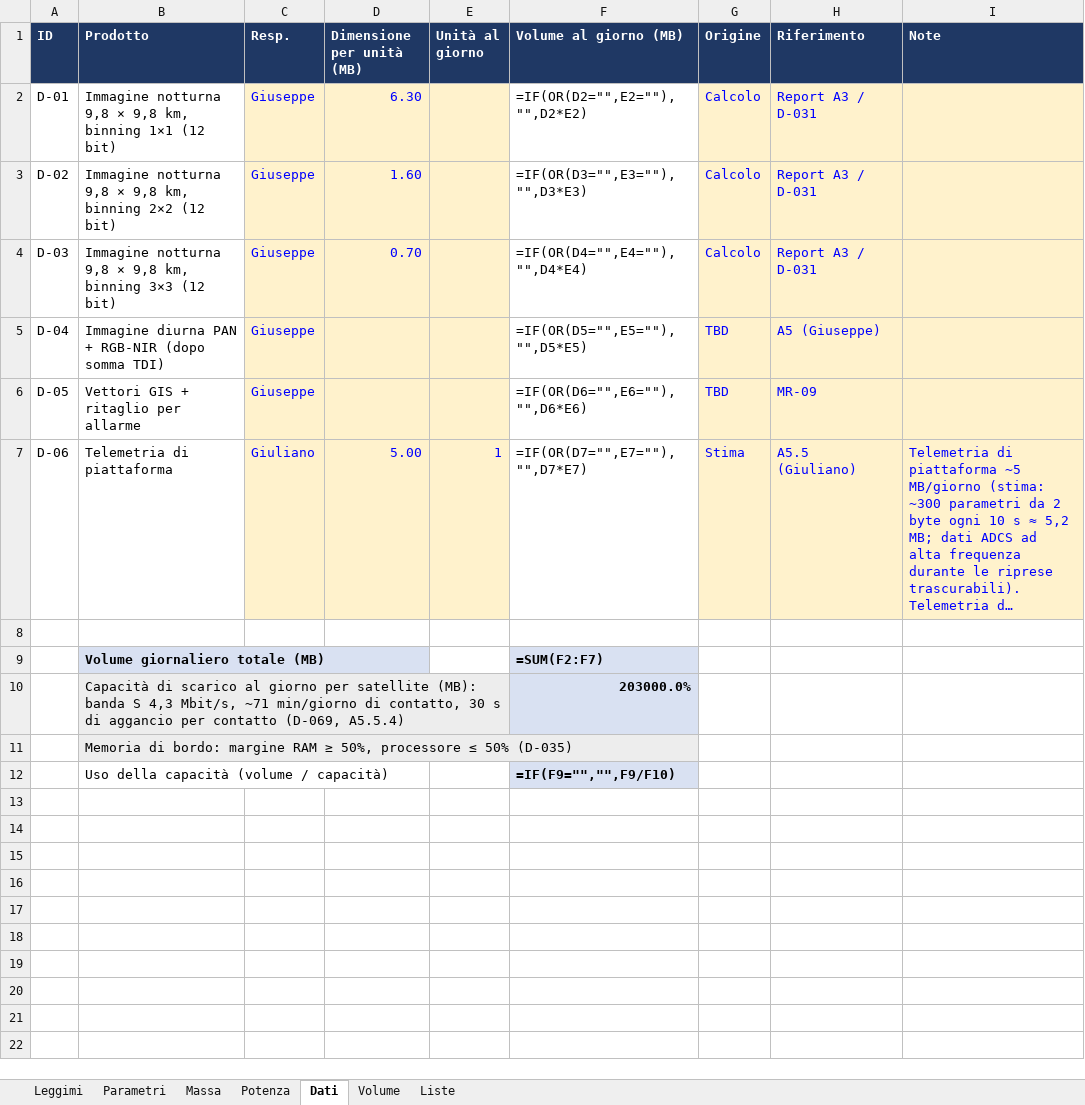
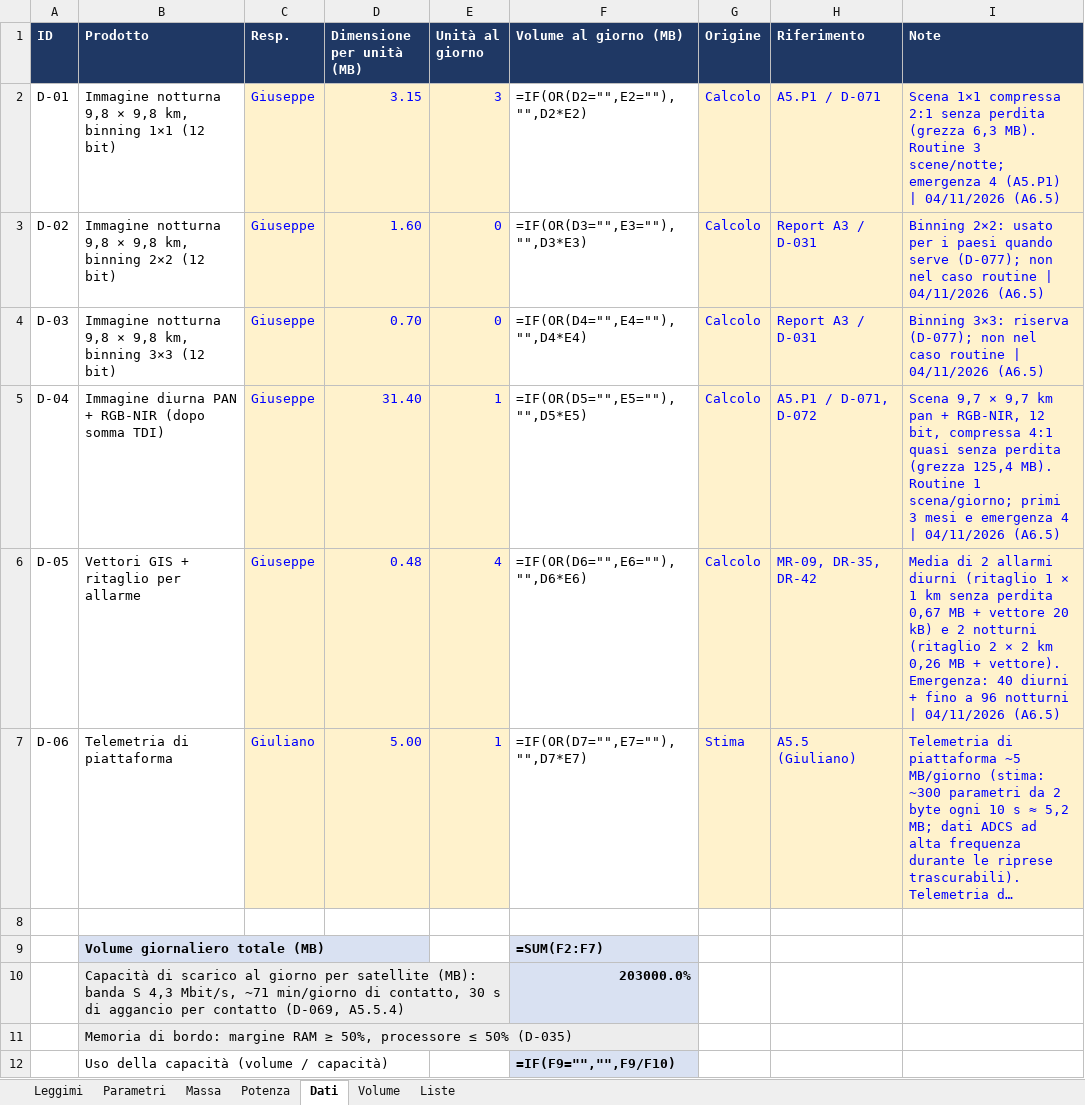
Before and after one commit to GiulianoPennacchioJ/PULSE-16u-cubesat, an Excel workbook: PULSE_Budget_FaseA.xlsx, sheet Dati, drawn as a sheet; long unchanged cells end in …; values as stored, in another font and other column widths than the file's, no borders; formulas without a stored value are shown as written; the diff names each change by its address in the sheet, - before the commit and + after, or states it on an @@ line.

Commit message:
Update PULSE_Budget_FaseA.xlsx

```diff
--- a/PULSE_Budget_FaseA.xlsx (sheet Dati)
+++ b/PULSE_Budget_FaseA.xlsx (sheet Dati)
-D2 (Dimensione per unità (MB)): 6.30
+D2 (Dimensione per unità (MB)): 3.15
-E2 (Unità al giorno): (empty)
+E2 (Unità al giorno): 3
-H2 (Riferimento): Report A3 / D-031
+H2 (Riferimento): A5.P1 / D-071
-I2 (Note): (empty)
+I2 (Note): Scena 1×1 compressa 2:1 senza perdita (grezza 6,3 MB). Routine 3 scene/notte; emergenza 4 (A5.P1) | 04/11/2026 (A6.5)
-E3:E4 (Unità al giorno): (empty)
+E3:E4 (Unità al giorno): 0
-I3 (Note): (empty)
+I3 (Note): Binning 2×2: usato per i paesi quando serve (D-077); non nel caso routine | 04/11/2026 (A6.5)
-I4 (Note): (empty)
+I4 (Note): Binning 3×3: riserva (D-077); non nel caso routine | 04/11/2026 (A6.5)
-D5 (Dimensione per unità (MB)): (empty)
+D5 (Dimensione per unità (MB)): 31.40
-E5 (Unità al giorno): (empty)
+E5 (Unità al giorno): 1
-G5:G6 (Origine): TBD
+G5:G6 (Origine): Calcolo
-H5 (Riferimento): A5 (Giuseppe)
+H5 (Riferimento): A5.P1 / D-071, D-072
-I5 (Note): (empty)
+I5 (Note): Scena 9,7 × 9,7 km pan + RGB-NIR, 12 bit, compressa 4:1 quasi senza perdita (grezza 125,4 MB). Routine 1 scena/giorno; primi 3 mesi e emergenza 4 | 04/11/2026 (A6.5)
-D6 (Dimensione per unità (MB)): (empty)
+D6 (Dimensione per unità (MB)): 0.48
-E6 (Unità al giorno): (empty)
+E6 (Unità al giorno): 4
-H6 (Riferimento): MR-09
+H6 (Riferimento): MR-09, DR-35, DR-42
-I6 (Note): (empty)
+I6 (Note): Media di 2 allarmi diurni (ritaglio 1 × 1 km senza perdita 0,67 MB + vettore 20 kB) e 2 notturni (ritaglio 2 × 2 km 0,26 MB + vettore). Emergenza: 40 diurni + fino a 96 notturni | 04/11/2026 (A6.5)
```
